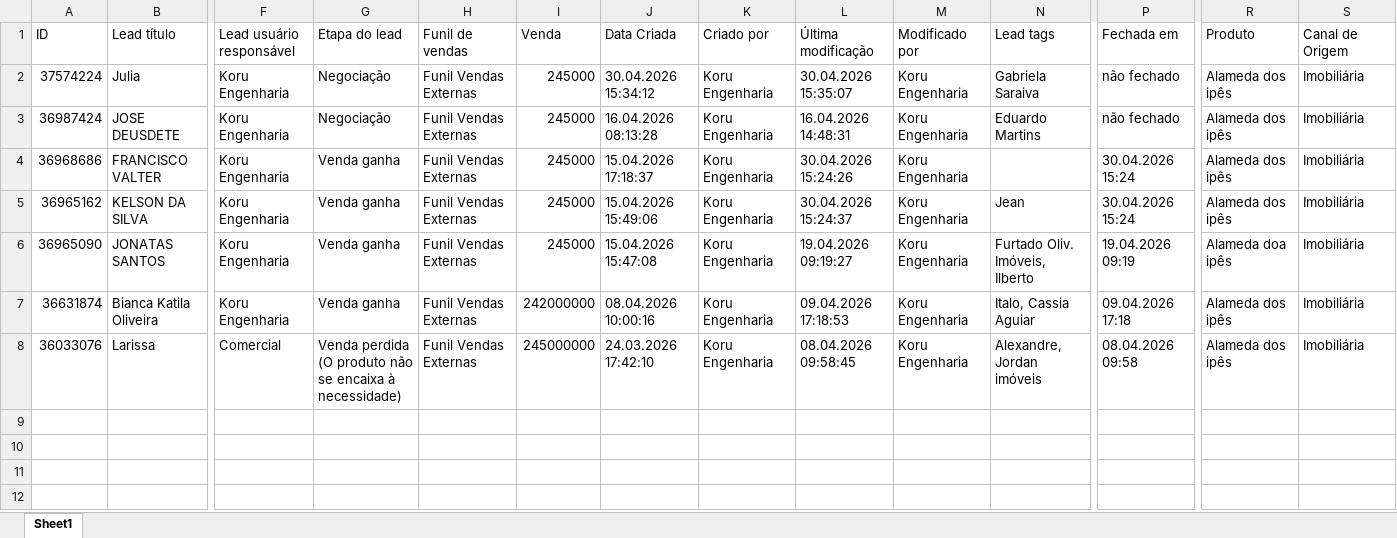
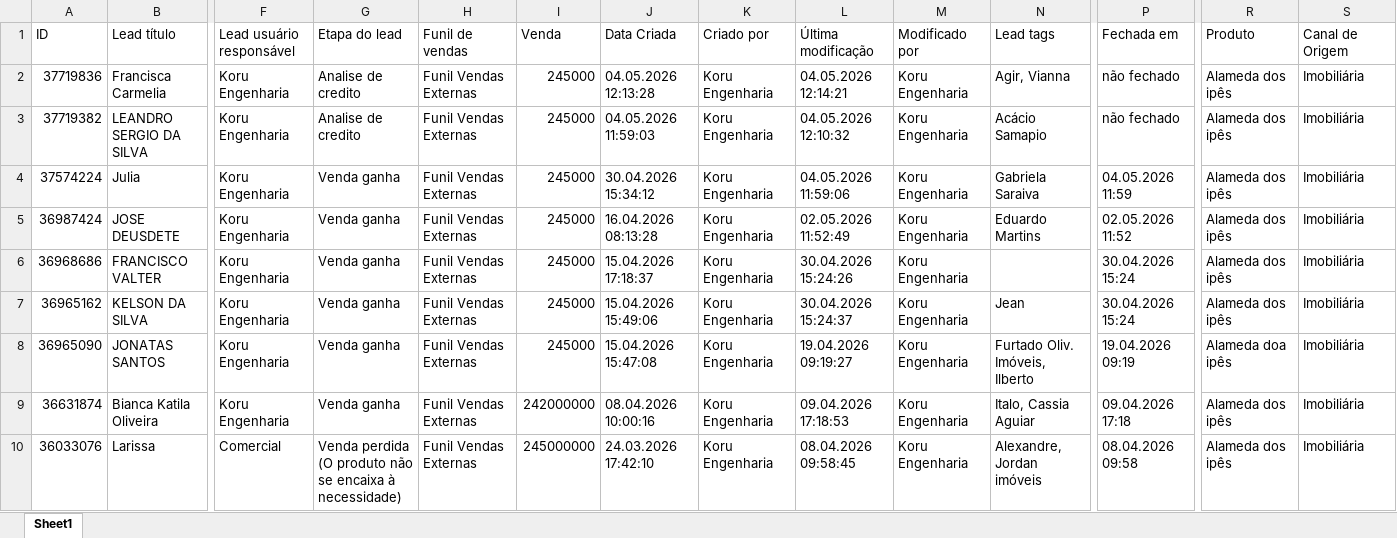
Before and after one commit to lucaslpbs/lp-traffic-solutions, an Excel workbook: public/data/Funil Vendas Externas.xlsx, sheet Sheet1, drawn as a sheet; only a part is shown, gaps mark what is left out; values as stored, in another font and other column widths than the file's, no borders; addresses are those after the commit; rows hold the shown columns only; the diff names each change by its address in the sheet, - before the commit and + after, or states it on an @@ line.

```diff
--- a/public/data/Funil Vendas Externas.xlsx (sheet Sheet1)
+++ b/public/data/Funil Vendas Externas.xlsx (sheet Sheet1)
+row 2: 37719836 | Francisca Carmelia | Koru Engenharia | Analise de credito | Funil Vendas Externas | 245000 | 04.05.2026 12:13:28 | Koru Engenharia | 04.05.2026 12:14:21 | Koru Engenharia | Agir, Vianna | não fechado | Alameda dos ipês | Imobiliária
+row 3: 37719382 | LEANDRO SERGIO DA SILVA | Koru Engenharia | Analise de credito | Funil Vendas Externas | 245000 | 04.05.2026 11:59:03 | Koru Engenharia | 04.05.2026 12:10:32 | Koru Engenharia | Acácio Samapio | não fechado | Alameda dos ipês | Imobiliária
-G4:G5: Negociação
+G4:G5: Venda ganha
-L4: 30.04.2026 15:35:07
+L4: 04.05.2026 11:59:06
-P4: não fechado
+P4: 04.05.2026 11:59
-L5: 16.04.2026 14:48:31
+L5: 02.05.2026 11:52:49
-P5: não fechado
+P5: 02.05.2026 11:52
```
Also changed, not shown: public/data/Funil Vendas Internas.xlsx.
